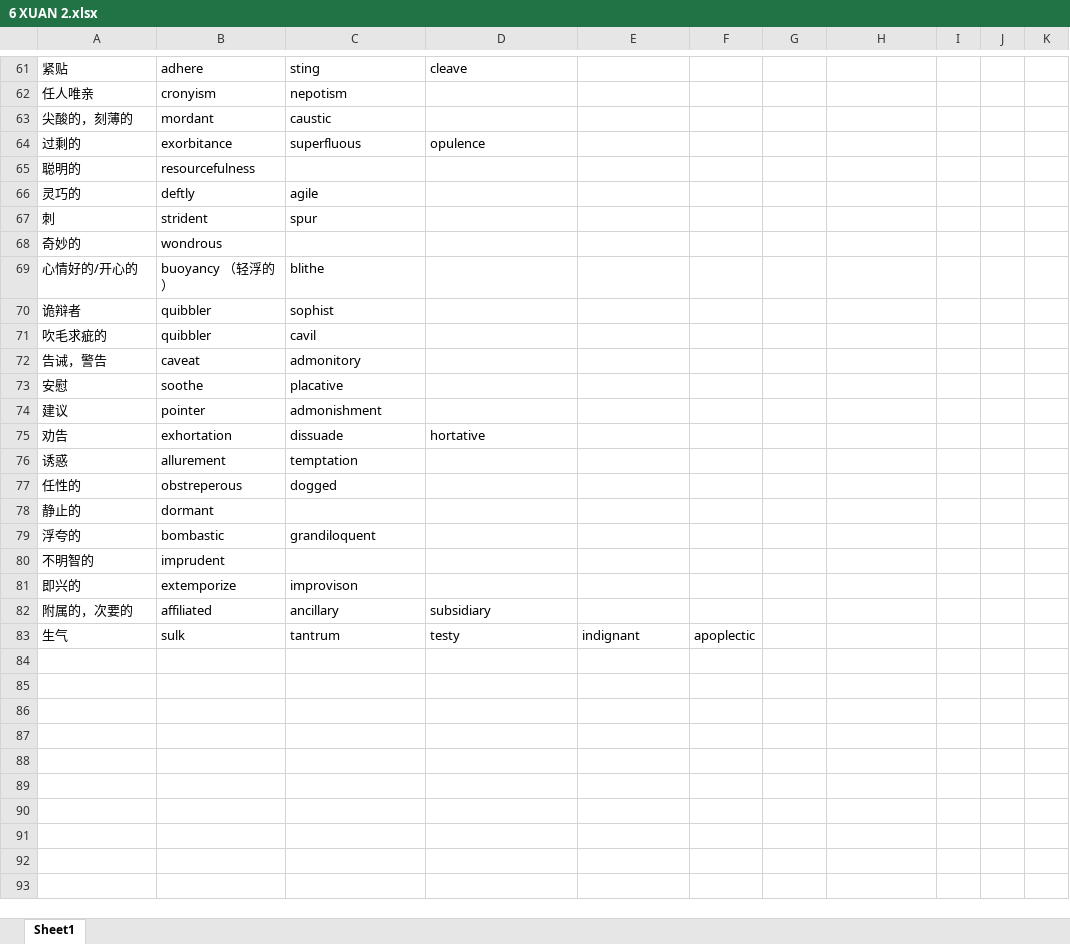
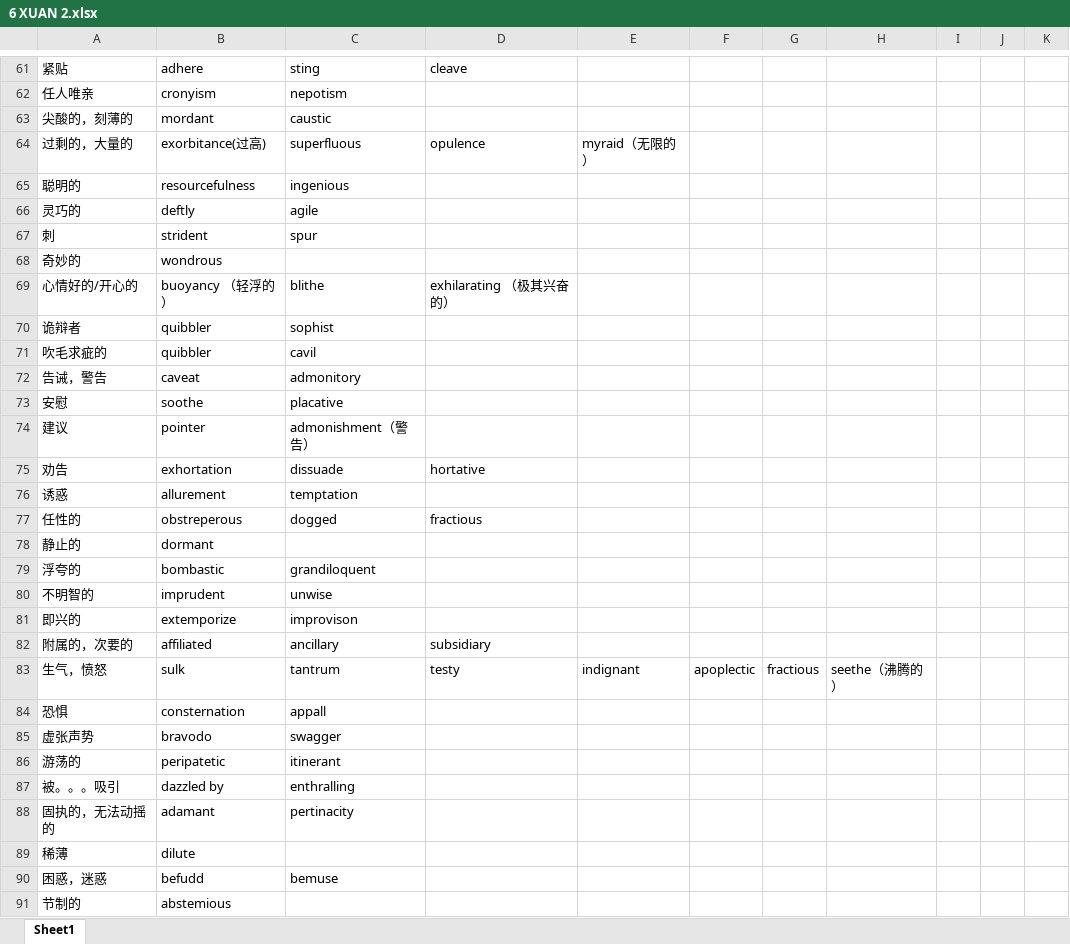
Before and after one commit to KraLurmumcoelcarix-173/3000, an Excel workbook: 6 XUAN 2.xlsx, sheet Sheet1, drawn as a sheet; only a part is shown, gaps mark what is left out; values as stored, in another font and other column widths than the file's, no cell formats; the diff covers the shown part only; the diff names each change by its address in the sheet, - before the commit and + after, or states it on an @@ line.

```diff
--- a/6 XUAN 2.xlsx (sheet Sheet1)
+++ b/6 XUAN 2.xlsx (sheet Sheet1)
-A64: 过剩的
+A64: 过剩的，大量的
-B64: exorbitance
+B64: exorbitance(过高)
-E64: (empty)
+E64: myraid（无限的）
-C65: (empty)
+C65: ingenious
-D69: (empty)
+D69: exhilarating （极其兴奋的）
-C74: admonishment
+C74: admonishment（警告）
-D77: (empty)
+D77: fractious
-C80: (empty)
+C80: unwise
-A83: 生气
+A83: 生气，愤怒
-G83: (empty)
+G83: fractious
-H83: (empty)
+H83: seethe（沸腾的）
+row 84: 恐惧 | consternation | appall
+row 85: 虚张声势 | bravodo | swagger
+row 86: 游荡的 | peripatetic | itinerant
+row 87: 被。。。吸引 | dazzled by | enthralling
+row 88: 固执的，无法动摇的 | adamant | pertinacity
+row 89: 稀薄 | dilute
+row 90: 困惑，迷惑 | befudd | bemuse
+row 91: 节制的 | abstemious
```
Also changed, not shown: 11 added rows and 19 edited cells elsewhere in this sheet, cell formats, 3000_new.xlsx, GRE词根记忆表.xlsx, 3 other files.
